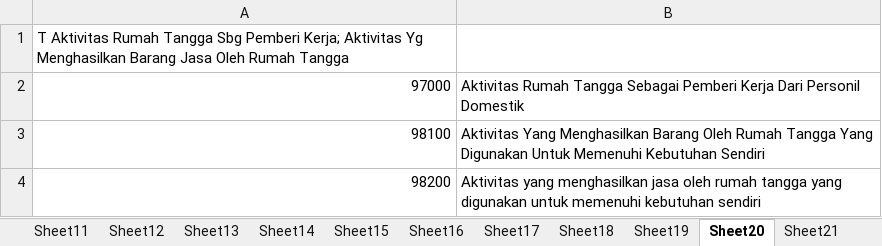
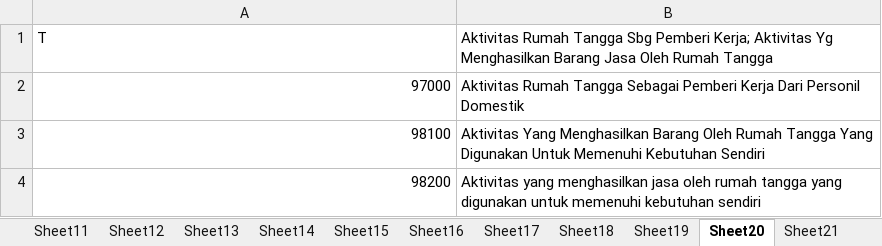
Before and after one commit to FajrAlim/TemplateRDTR, an Excel workbook: KBLI 2020.xlsx, sheet Sheet20, drawn as a sheet; values as stored, in another font and other column widths than the file's, no borders; removed rows and columns are numbered as before the commit, all else as after; the diff names each change by its address in the sheet, - before the commit and + after, or states it on an @@ line.

```diff
--- a/KBLI 2020.xlsx (sheet Sheet20)
+++ b/KBLI 2020.xlsx (sheet Sheet20)
-row 1: T Aktivitas Rumah Tangga Sbg Pemberi Kerja; Aktivitas Yg Menghasilkan Barang Jasa Oleh Rumah Tangga
+row 1: T | Aktivitas Rumah Tangga Sbg Pemberi Kerja; Aktivitas Yg Menghasilkan Barang Jasa Oleh Rumah Tangga
```
Also changed, not shown: sheet Sheet7, sheet Sheet2, sheet Sheet6.
